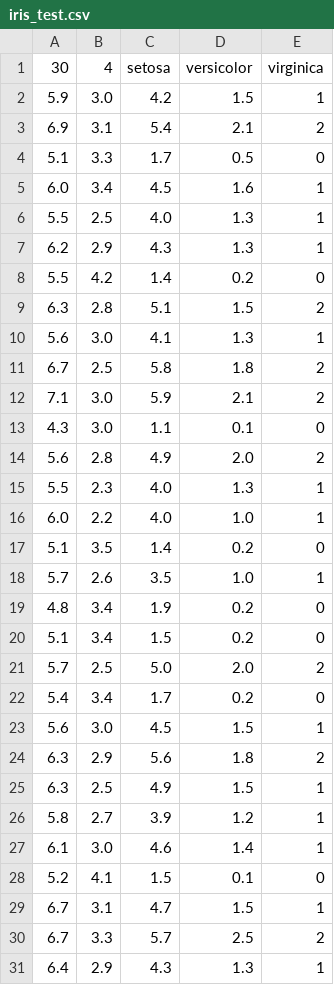
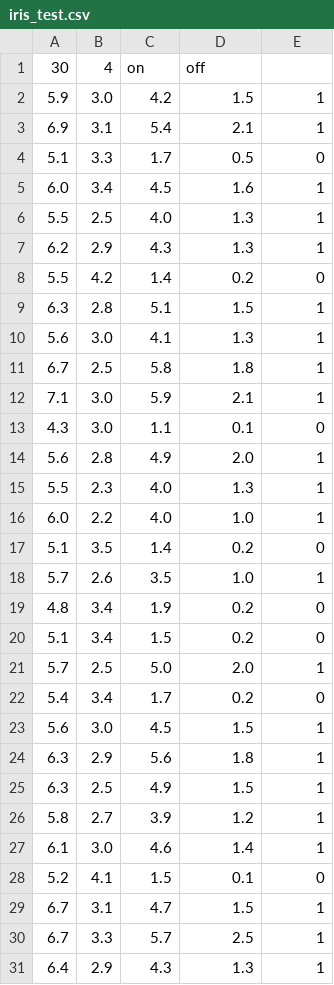
Before and after one commit to akilawickey/EMCS-greenhouse, a CSV file: Neural Network/tensorflow/iris_test.csv, drawn as a sheet.

```diff
--- a/Neural Network/tensorflow/iris_test.csv
+++ b/Neural Network/tensorflow/iris_test.csv
@@ -1,4 +1,4 @@
-30,4,setosa,versicolor,virginica
+30,4,on,off
 5.9,3.0,4.2,1.5,1
-6.9,3.1,5.4,2.1,2
+6.9,3.1,5.4,2.1,1
 5.1,3.3,1.7,0.5,0
@@ -8,8 +8,8 @@
 5.5,4.2,1.4,0.2,0
-6.3,2.8,5.1,1.5,2
+6.3,2.8,5.1,1.5,1
 5.6,3.0,4.1,1.3,1
-6.7,2.5,5.8,1.8,2
-7.1,3.0,5.9,2.1,2
+6.7,2.5,5.8,1.8,1
+7.1,3.0,5.9,2.1,1
 4.3,3.0,1.1,0.1,0
-5.6,2.8,4.9,2.0,2
+5.6,2.8,4.9,2.0,1
 5.5,2.3,4.0,1.3,1
@@ -20,6 +20,6 @@
 5.1,3.4,1.5,0.2,0
-5.7,2.5,5.0,2.0,2
+5.7,2.5,5.0,2.0,1
 5.4,3.4,1.7,0.2,0
 5.6,3.0,4.5,1.5,1
-6.3,2.9,5.6,1.8,2
+6.3,2.9,5.6,1.8,1
 6.3,2.5,4.9,1.5,1
@@ -29,3 +29,3 @@
 6.7,3.1,4.7,1.5,1
-6.7,3.3,5.7,2.5,2
+6.7,3.3,5.7,2.5,1
 6.4,2.9,4.3,1.3,1
```
Also changed, not shown: Neural Network/tensorflow/iris_training.csv, 4 other files.
